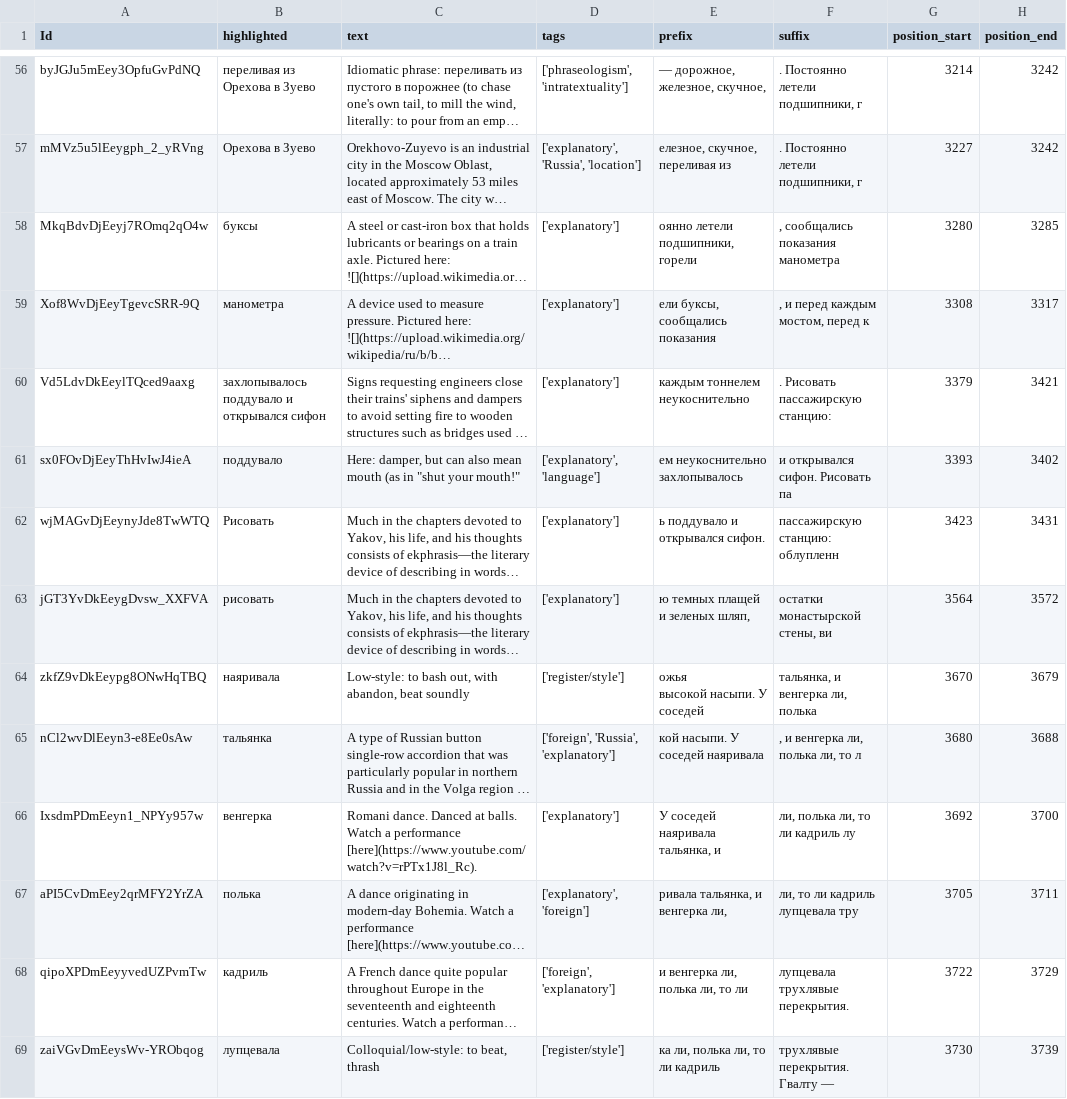
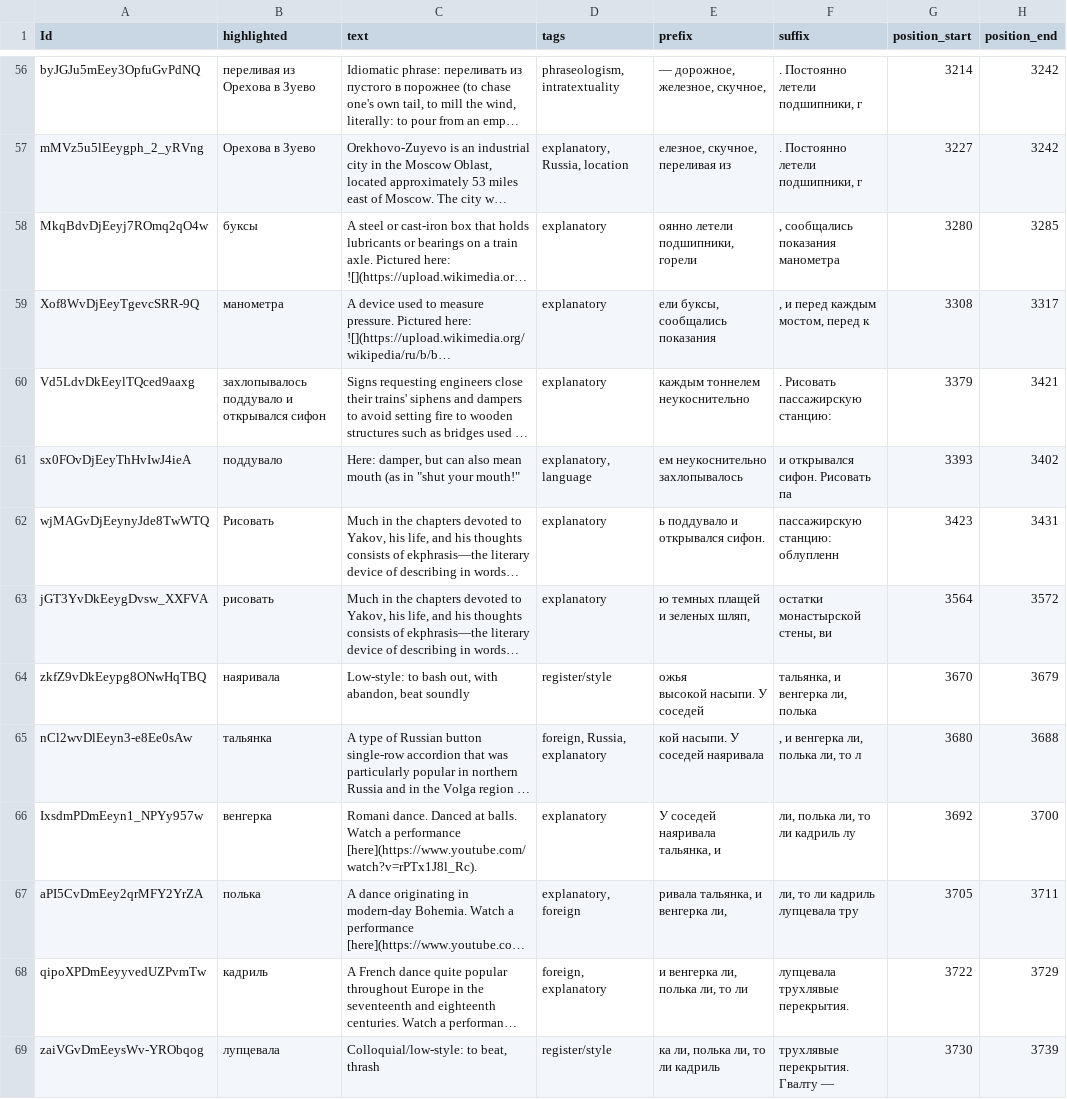
Before and after one commit to encyclopedia-of-the-dog/encyclopedia-of-the-dog.github.io, a CSV file: _data/chTwoRu.csv, drawn as a sheet; only a part is shown, gaps mark what is left out; long unchanged cells end in …; the diff covers the shown part only; the diff names each change by its address in the sheet, - before the commit and + after, or states it on an @@ line.

```diff
--- a/_data/chTwoRu.csv
+++ b/_data/chTwoRu.csv
-D56 (tags): ['phraseologism', 'intratextuality']
+D56 (tags): phraseologism, intratextuality
-D57 (tags): ['explanatory', 'Russia', 'location']
+D57 (tags): explanatory, Russia, location
-D58:D60 (tags): ['explanatory']
+D58:D60 (tags): explanatory
-D61 (tags): ['explanatory', 'language']
+D61 (tags): explanatory, language
-D62:D63 (tags): ['explanatory']
+D62:D63 (tags): explanatory
-D64 (tags): ['register/style']
+D64 (tags): register/style
-D65 (tags): ['foreign', 'Russia', 'explanatory']
+D65 (tags): foreign, Russia, explanatory
-D66 (tags): ['explanatory']
+D66 (tags): explanatory
-D67 (tags): ['explanatory', 'foreign']
+D67 (tags): explanatory, foreign
-D68 (tags): ['foreign', 'explanatory']
+D68 (tags): foreign, explanatory
-D69 (tags): ['register/style']
+D69 (tags): register/style
```
Also changed, not shown: 181 edited cells elsewhere in this file, 2 other files.
